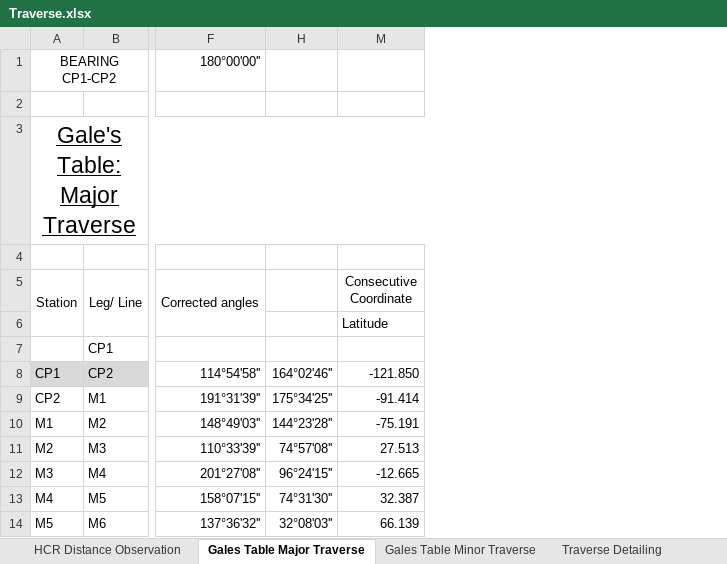
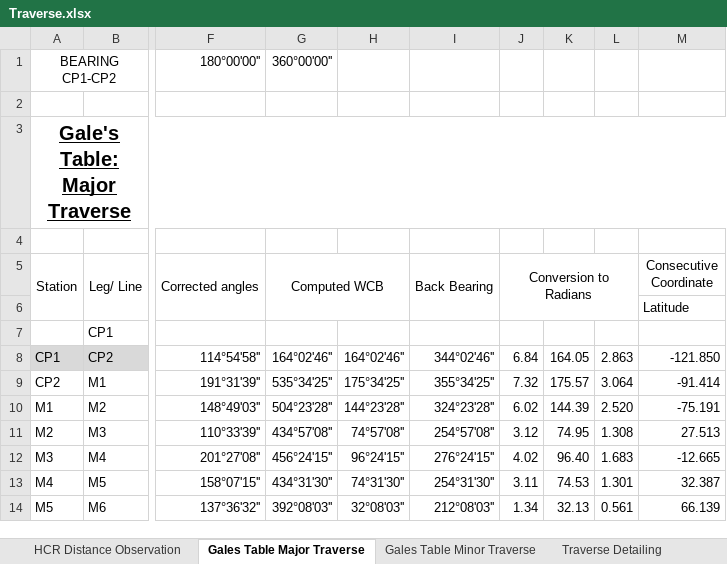
Before and after one commit to SanjeevBashyal/SurveyCamp, an Excel workbook: Excels/Traverse.xlsx, sheet Gales Table Major Traverse, drawn as a sheet; only a part is shown, gaps mark what is left out; values as stored, in another font and other column widths than the file's, no borders; charts and pictures not drawn; the diff names each change by its address in the sheet, - before the commit and + after, or states it on an @@ line.

```diff
--- a/Excels/Traverse.xlsx (sheet Gales Table Major Traverse)
+++ b/Excels/Traverse.xlsx (sheet Gales Table Major Traverse)
@@ column G (Computed WCB) unhidden, row 1: 360°00'00''; rows 8-14: 164°02'46'' | 535°34'25'' | 504°23'28'' | 434°57'08'' | 456°24'15'' | 434°31'30'' | 392°08'03'' @@
@@ column I (Back Bearing) unhidden, rows 8-14: 344°02'46'' | 355°34'25'' | 324°23'28'' | 254°57'08'' | 276°24'15'' | 254°31'30'' | 212°08'03'' @@
@@ column J (Conversion to Radians) unhidden, rows 8-14: 6.84 | 7.32 | 6.02 | 3.12 | 4.02 | 3.11 | 1.34 @@
@@ column K unhidden, rows 8-14: 164.05 | 175.57 | 144.39 | 74.95 | 96.40 | 74.53 | 32.13 @@
@@ column L unhidden, rows 8-14: 2.863 | 3.064 | 2.520 | 1.308 | 1.683 | 1.301 | 0.561 @@
-A3 bold: off
+A3 bold: on, text size: smaller
```
Also changed, not shown: sheet HCR Distance Observation, sheet Gales Table Minor Traverse, sheet Level Transfer, sheet Level Transfer Minor Traverse, sheet Traverse Detailing, other sheet tabs, charts or pictures, Excels/Bridge and Road recovered.xlsx, 35 other files.
